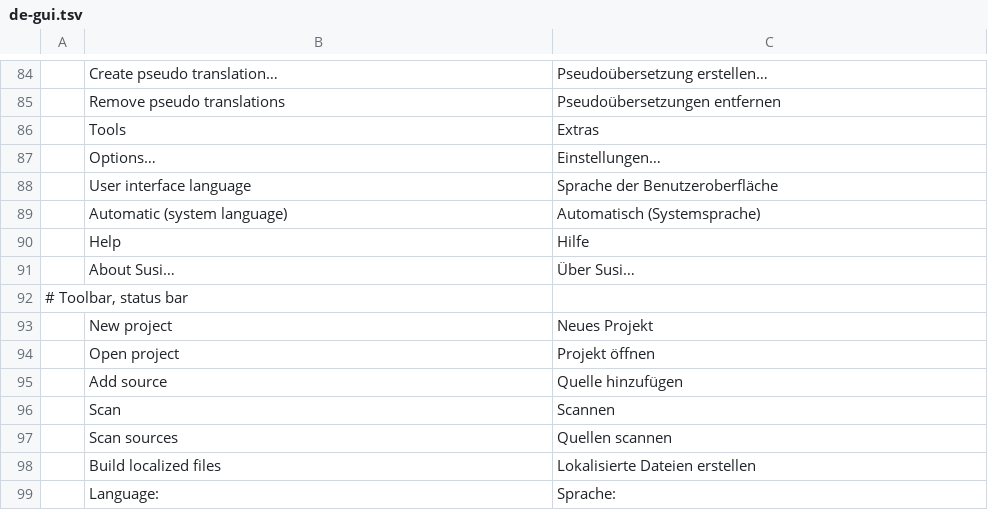
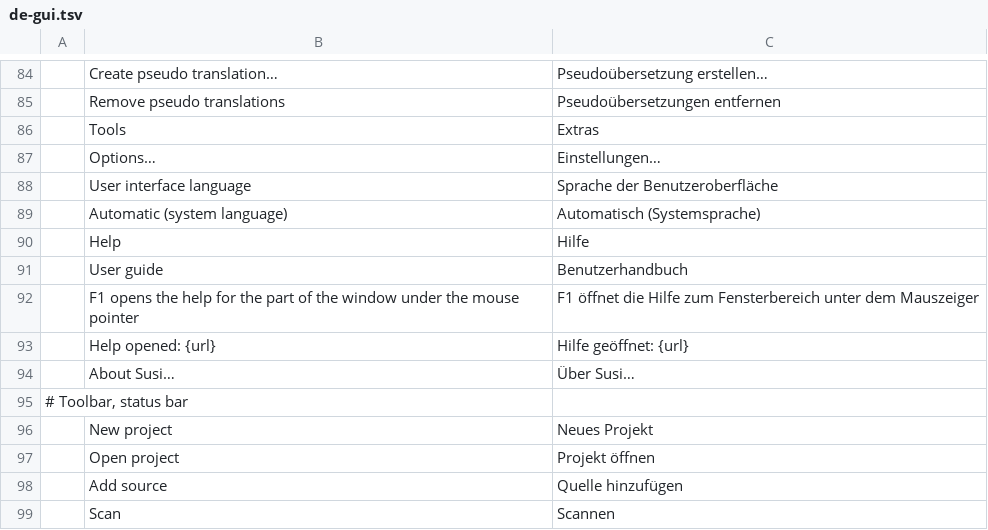
Before and after one commit to mcpride/susi-the-cat, a TSV file: crates/core/src/i18n/de-gui.tsv, drawn as a sheet; only a part is shown, gaps mark what is left out; the shorter side is filled out with more unchanged rows; the diff names each change by its address in the sheet, - before the commit and + after, or states it on an @@ line.

Commit message:
feat: context-sensitive user guide in English and German (F1, offline and online)

```diff
--- a/crates/core/src/i18n/de-gui.tsv
+++ b/crates/core/src/i18n/de-gui.tsv
+row 91:  | User guide | Benutzerhandbuch
+row 92:  | F1 opens the help for the part of the window under the mouse pointer | F1 öffnet die Hilfe zum Fensterbereich unter dem Mauszeiger
+row 93:  | Help opened: {url} | Hilfe geöffnet: {url}
```
Also changed, not shown: 51 other files.
